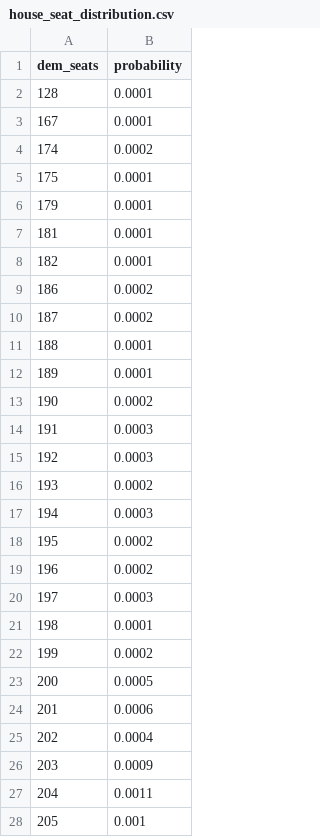
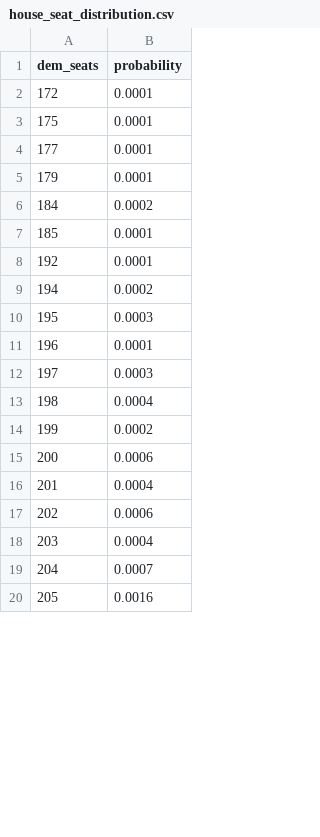
Before and after one commit to riskypearl/Forecast-Model, a CSV file: house_seat_distribution.csv, drawn as a sheet; only a part is shown; the diff covers the shown part only.

```diff
--- a/house_seat_distribution.csv
+++ b/house_seat_distribution.csv
@@ -1,28 +1,20 @@
 dem_seats,probability
-128,0.0001
-167,0.0001
-174,0.0002
+172,0.0001
 175,0.0001
+177,0.0001
 179,0.0001
-181,0.0001
-182,0.0001
-186,0.0002
-187,0.0002
-188,0.0001
-189,0.0001
-190,0.0002
-191,0.0003
-192,0.0003
-193,0.0002
-194,0.0003
-195,0.0002
-196,0.0002
+184,0.0002
+185,0.0001
+192,0.0001
+194,0.0002
+195,0.0003
+196,0.0001
 197,0.0003
-198,0.0001
+198,0.0004
 199,0.0002
-200,0.0005
-201,0.0006
-202,0.0004
-203,0.0009
-204,0.0011
-205,0.001
+200,0.0006
+201,0.0004
+202,0.0006
+203,0.0004
+204,0.0007
+205,0.0016
```
Also changed, not shown: 4 added rows, 6 removed rows and 93 edited cells elsewhere in this file, data/gcb_polls.csv, data/polls.csv, 4 other files.
